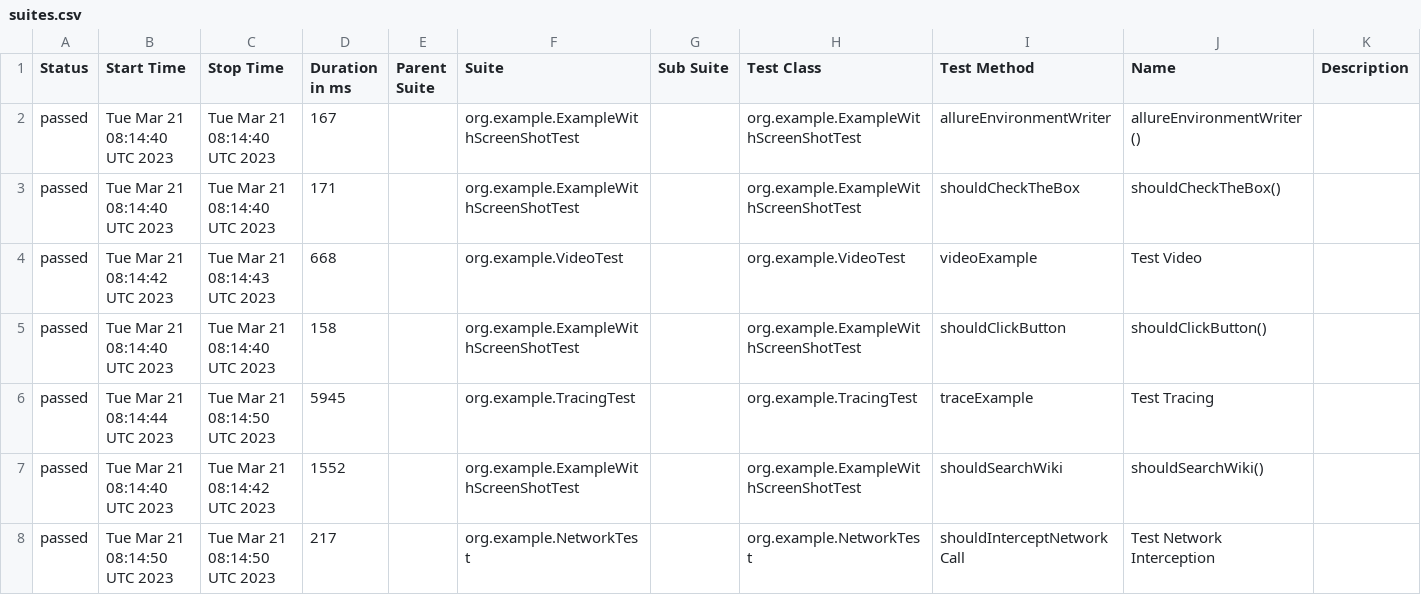
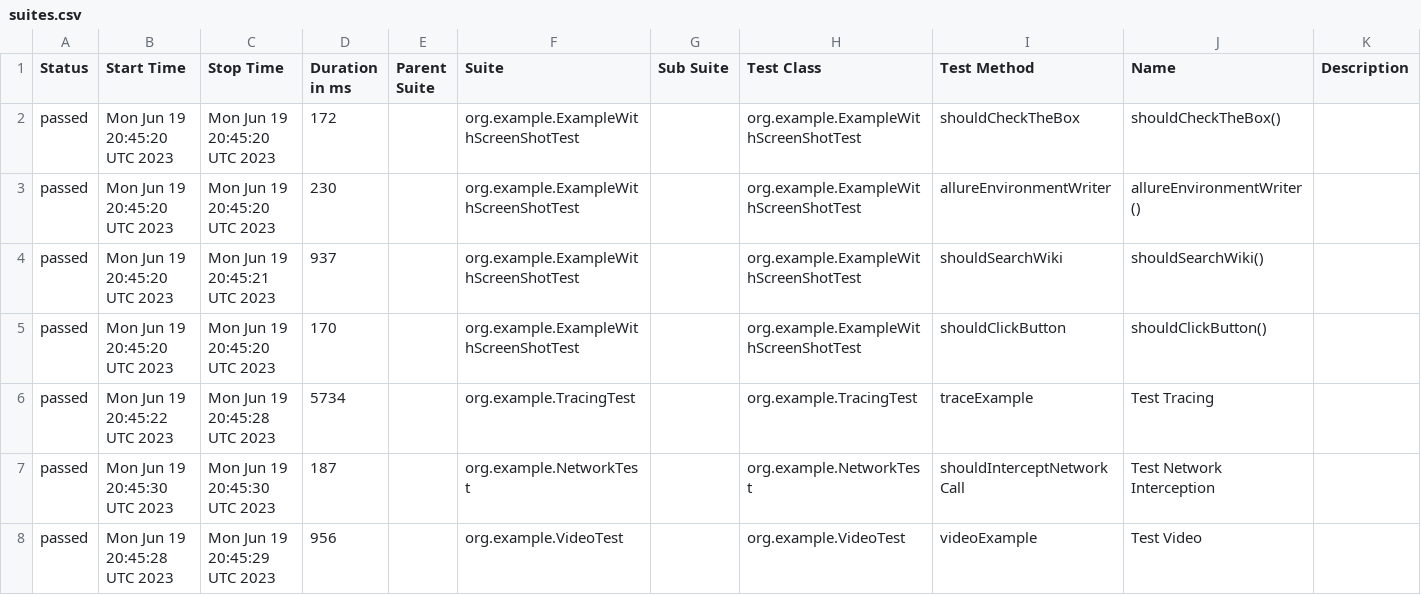
Before and after one commit to mikomatic/playwright-demo, a CSV file: data/suites.csv, drawn as a sheet.

```diff
--- a/data/suites.csv
+++ b/data/suites.csv
@@ -1,8 +1,8 @@
 "Status","Start Time","Stop Time","Duration in ms","Parent Suite","Suite","Sub Suite","Test Class","Test Method","Name","Description"
-"passed","Tue Mar 21 08:14:40 UTC 2023","Tue Mar 21 08:14:40 UTC 2023","167","","org.example.ExampleWithScreenShotTest","","org.example.ExampleWithScreenShotTest","allureEnvironmentWriter","allureEnvironmentWriter()",""
-"passed","Tue Mar 21 08:14:40 UTC 2023","Tue Mar 21 08:14:40 UTC 2023","171","","org.example.ExampleWithScreenShotTest","","org.example.ExampleWithScreenShotTest","shouldCheckTheBox","shouldCheckTheBox()",""
-"passed","Tue Mar 21 08:14:42 UTC 2023","Tue Mar 21 08:14:43 UTC 2023","668","","org.example.VideoTest","","org.example.VideoTest","videoExample","Test Video",""
-"passed","Tue Mar 21 08:14:40 UTC 2023","Tue Mar 21 08:14:40 UTC 2023","158","","org.example.ExampleWithScreenShotTest","","org.example.ExampleWithScreenShotTest","shouldClickButton","shouldClickButton()",""
-"passed","Tue Mar 21 08:14:44 UTC 2023","Tue Mar 21 08:14:50 UTC 2023","5945","","org.example.TracingTest","","org.example.TracingTest","traceExample","Test Tracing",""
-"passed","Tue Mar 21 08:14:40 UTC 2023","Tue Mar 21 08:14:42 UTC 2023","1552","","org.example.ExampleWithScreenShotTest","","org.example.ExampleWithScreenShotTest","shouldSearchWiki","shouldSearchWiki()",""
-"passed","Tue Mar 21 08:14:50 UTC 2023","Tue Mar 21 08:14:50 UTC 2023","217","","org.example.NetworkTest","","org.example.NetworkTest","shouldInterceptNetworkCall","Test Network Interception",""
+"passed","Mon Jun 19 20:45:20 UTC 2023","Mon Jun 19 20:45:20 UTC 2023","172","","org.example.ExampleWithScreenShotTest","","org.example.ExampleWithScreenShotTest","shouldCheckTheBox","shouldCheckTheBox()",""
+"passed","Mon Jun 19 20:45:20 UTC 2023","Mon Jun 19 20:45:20 UTC 2023","230","","org.example.ExampleWithScreenShotTest","","org.example.ExampleWithScreenShotTest","allureEnvironmentWriter","allureEnvironmentWriter()",""
+"passed","Mon Jun 19 20:45:20 UTC 2023","Mon Jun 19 20:45:21 UTC 2023","937","","org.example.ExampleWithScreenShotTest","","org.example.ExampleWithScreenShotTest","shouldSearchWiki","shouldSearchWiki()",""
+"passed","Mon Jun 19 20:45:20 UTC 2023","Mon Jun 19 20:45:20 UTC 2023","170","","org.example.ExampleWithScreenShotTest","","org.example.ExampleWithScreenShotTest","shouldClickButton","shouldClickButton()",""
+"passed","Mon Jun 19 20:45:22 UTC 2023","Mon Jun 19 20:45:28 UTC 2023","5734","","org.example.TracingTest","","org.example.TracingTest","traceExample","Test Tracing",""
+"passed","Mon Jun 19 20:45:30 UTC 2023","Mon Jun 19 20:45:30 UTC 2023","187","","org.example.NetworkTest","","org.example.NetworkTest","shouldInterceptNetworkCall","Test Network Interception",""
+"passed","Mon Jun 19 20:45:28 UTC 2023","Mon Jun 19 20:45:29 UTC 2023","956","","org.example.VideoTest","","org.example.VideoTest","videoExample","Test Video",""
```
Also changed, not shown: data/behaviors.csv, 41 other files.
